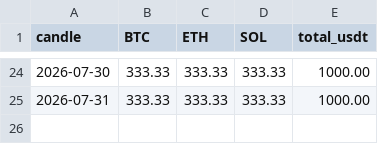
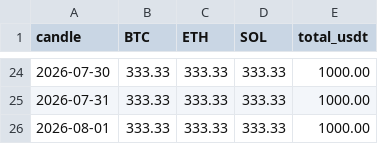
Before and after one commit to 4lxn/trading-bot, a CSV file: docs/paper_equity.csv, drawn as a sheet; only a part is shown, gaps mark what is left out.

Commit message:
paper: equity through 2026-08-01, 4h 2026-08-01 16:00

```diff
--- a/docs/paper_equity.csv
+++ b/docs/paper_equity.csv
@@ -25 +25,2 @@ candle,BTC,ETH,SOL,total_usdt
 2026-07-31,333.33,333.33,333.33,1000.00
+2026-08-01,333.33,333.33,333.33,1000.00
```
Also changed, not shown: docs/hold_equity.csv, 2 other files.
